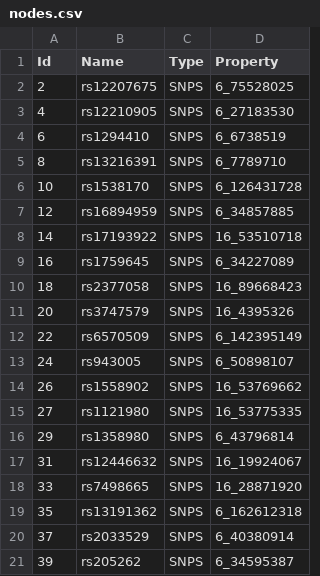
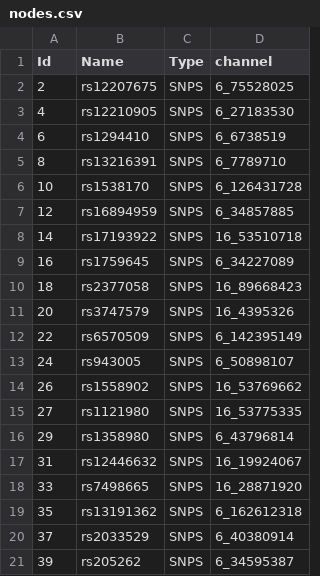
Before and after one commit to ClaussnitzerLab/dockers, a CSV file: nodes.csv, drawn as a sheet.

Commit message:
Update nodes.csv

```diff
--- a/nodes.csv
+++ b/nodes.csv
@@ -1,2 +1,2 @@
-Id,Name,Type,Property
+Id,Name,Type,channel
 2,rs12207675,SNPS,6_75528025
```
